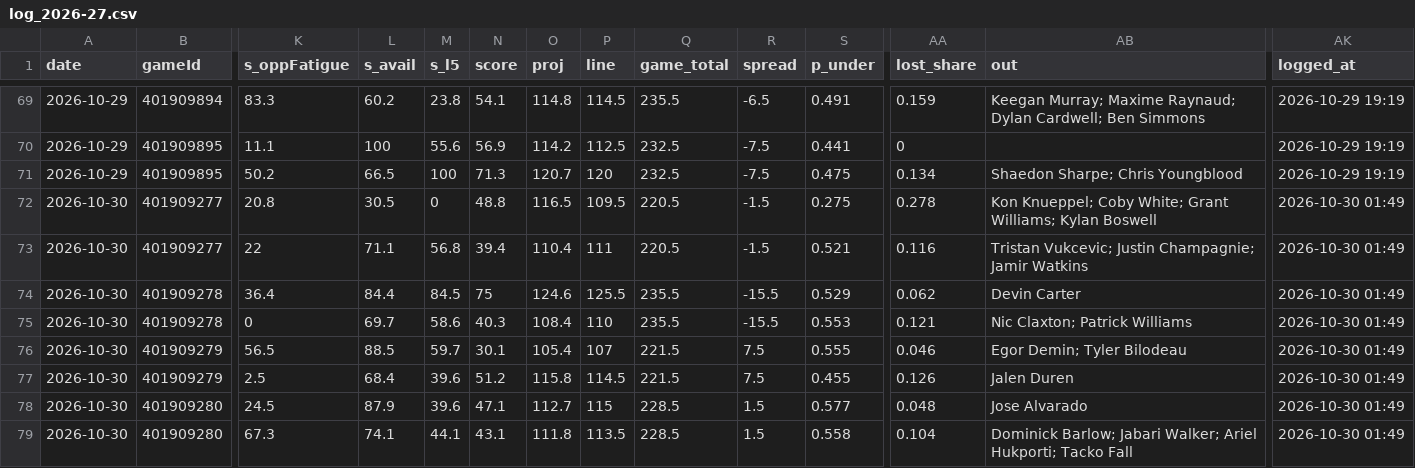
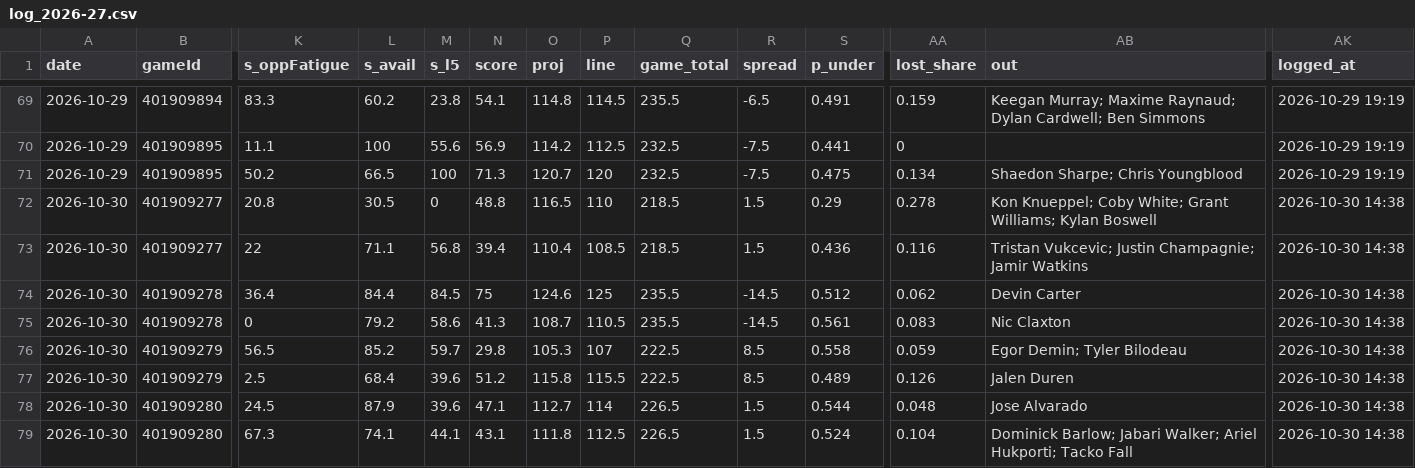
Before and after one commit to Johnbrick123/nba-unders, a CSV file: monitor/log_2026-27.csv, drawn as a sheet; only a part is shown, gaps mark what is left out; the diff covers the shown part only; the diff names each change by its address in the sheet, - before the commit and + after, or states it on an @@ line.

```diff
--- a/monitor/log_2026-27.csv
+++ b/monitor/log_2026-27.csv
-P72 (line): 109.5
+P72 (line): 110
-Q72:Q73 (game_total): 220.5
+Q72:Q73 (game_total): 218.5
-R72:R73 (spread): -1.5
+R72:R73 (spread): 1.5
-S72 (p_under): 0.275
+S72 (p_under): 0.29
-AK72:AK79 (logged_at): 2026-10-30 01:49
+AK72:AK79 (logged_at): 2026-10-30 14:38
-P73 (line): 111
+P73 (line): 108.5
-S73 (p_under): 0.521
+S73 (p_under): 0.436
-P74 (line): 125.5
+P74 (line): 125
-R74:R75 (spread): -15.5
+R74:R75 (spread): -14.5
-S74 (p_under): 0.529
+S74 (p_under): 0.512
-L75 (s_avail): 69.7
+L75 (s_avail): 79.2
-N75 (score): 40.3
+N75 (score): 41.3
-O75 (proj): 108.4
+O75 (proj): 108.7
-P75 (line): 110
+P75 (line): 110.5
-S75 (p_under): 0.553
+S75 (p_under): 0.561
-AA75 (lost_share): 0.121
+AA75 (lost_share): 0.083
-AB75 (out): Nic Claxton; Patrick Williams
+AB75 (out): Nic Claxton
-L76 (s_avail): 88.5
+L76 (s_avail): 85.2
-N76 (score): 30.1
+N76 (score): 29.8
-O76 (proj): 105.4
+O76 (proj): 105.3
-Q76:Q77 (game_total): 221.5
+Q76:Q77 (game_total): 222.5
-R76:R77 (spread): 7.5
+R76:R77 (spread): 8.5
-S76 (p_under): 0.555
+S76 (p_under): 0.558
-AA76 (lost_share): 0.046
+AA76 (lost_share): 0.059
-P77 (line): 114.5
+P77 (line): 115.5
-S77 (p_under): 0.455
+S77 (p_under): 0.489
-P78 (line): 115
+P78 (line): 114
-Q78:Q79 (game_total): 228.5
+Q78:Q79 (game_total): 226.5
-S78 (p_under): 0.577
+S78 (p_under): 0.544
-P79 (line): 113.5
+P79 (line): 112.5
-S79 (p_under): 0.558
+S79 (p_under): 0.524
```
Also changed, not shown: 45 edited cells elsewhere in this file, 4 other files.
